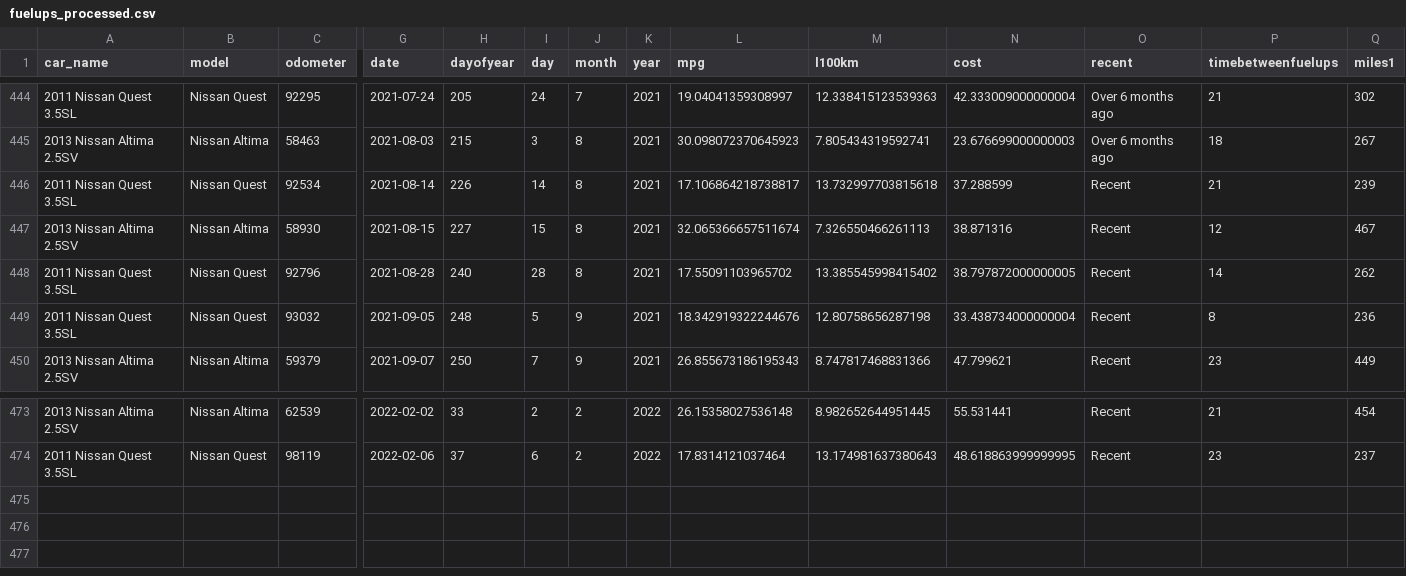
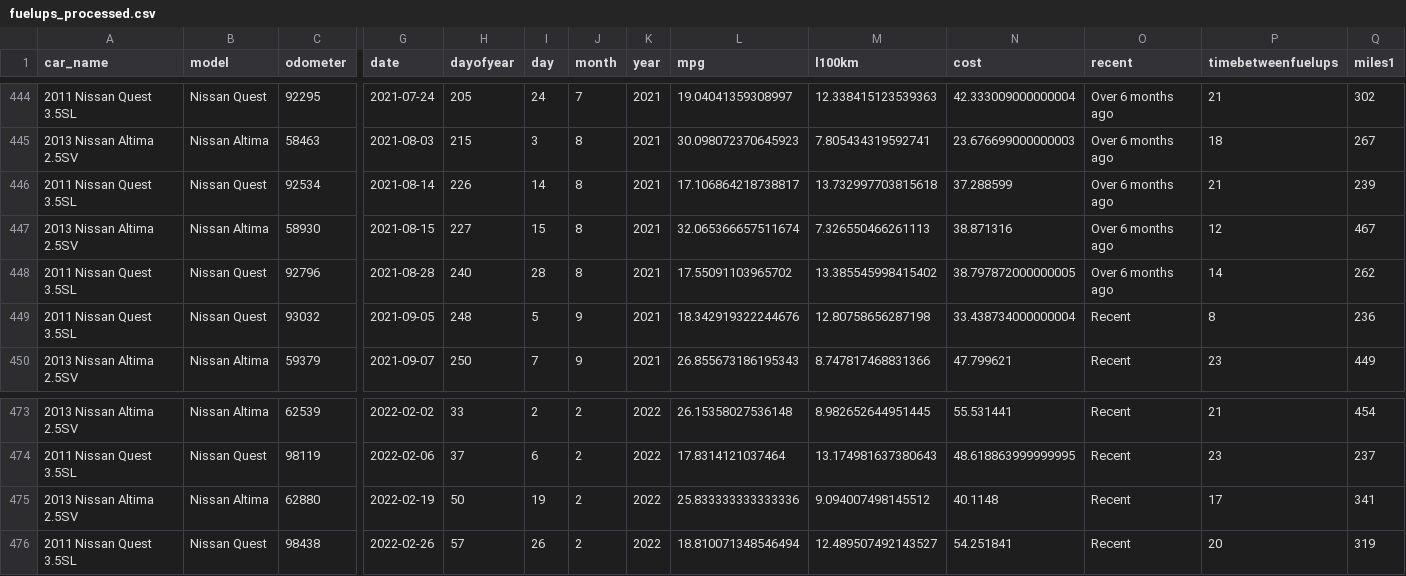
Before and after one commit to robhanssen/fueleconomy, a CSV file: data/fuelups_processed.csv, drawn as a sheet; only a part is shown, gaps mark what is left out; rows hold the shown columns only; the diff names each change by its address in the sheet, - before the commit and + after, or states it on an @@ line.

Commit message:
new data 3/4

```diff
--- a/data/fuelups_processed.csv
+++ b/data/fuelups_processed.csv
-O446:O448 (recent): Recent
+O446:O448 (recent): Over 6 months ago
+row 475: 2013 Nissan Altima 2.5SV | Nissan Altima | 62880 | 2022-02-19 | 50 | 19 | 2 | 2022 | 25.833333333333336 | 9.094007498145512 | 40.1148 | Recent | 17 | 341
+row 476: 2011 Nissan Quest 3.5SL | Nissan Quest | 98438 | 2022-02-26 | 57 | 26 | 2 | 2022 | 18.810071348546494 | 12.489507492143527 | 54.251841 | Recent | 20 | 319
```
Also changed, not shown: cars/2011quest.csv, cars/2013altima.csv.
